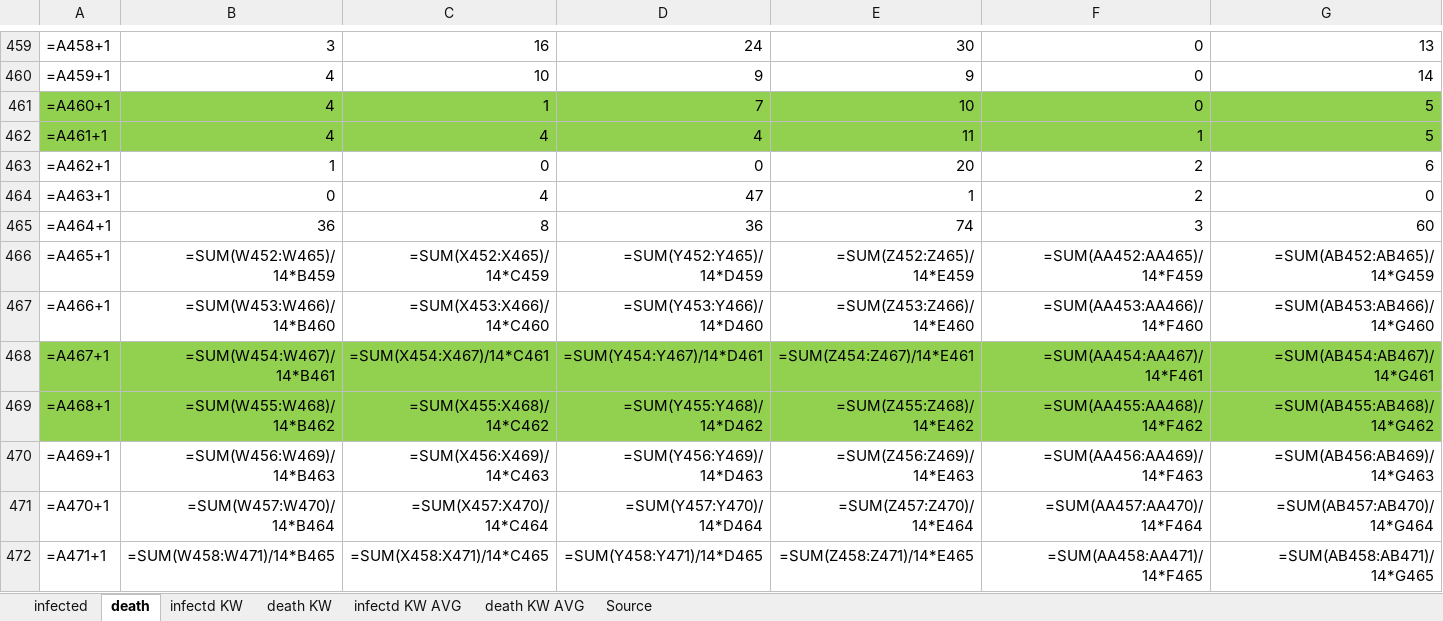
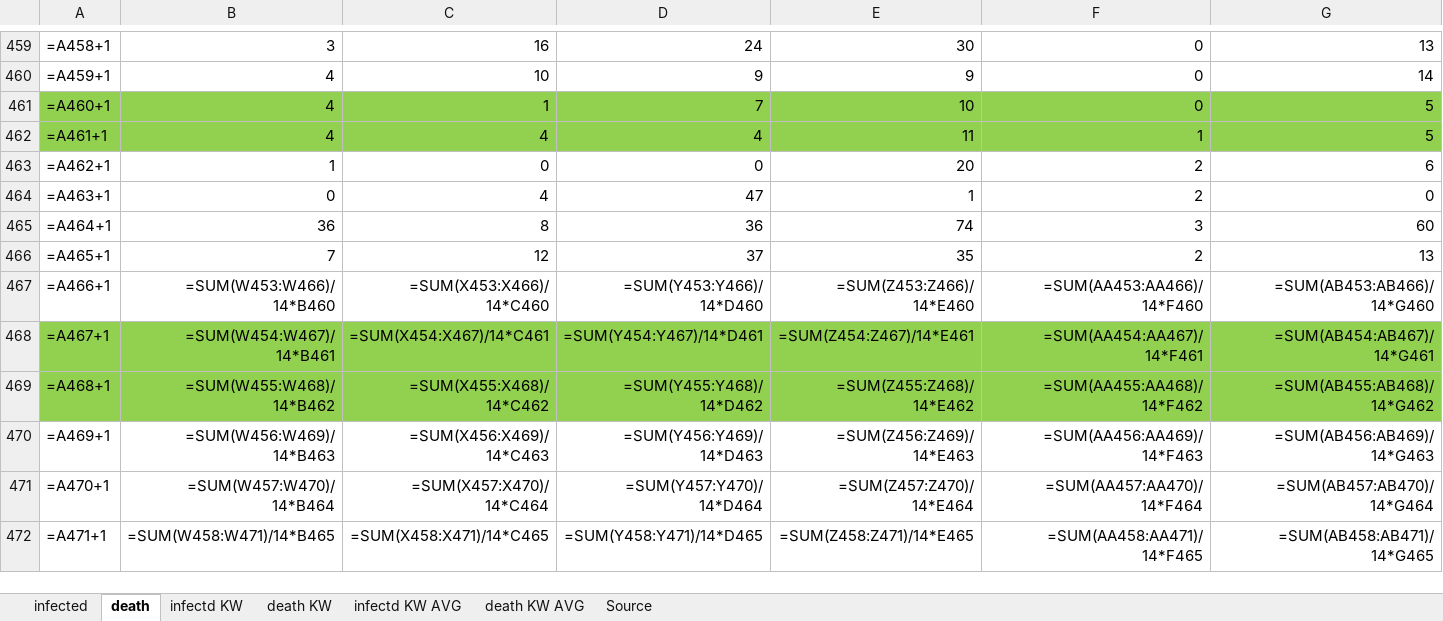
Before and after one commit to ChristophKrause/coronaDataHelper, an Excel workbook: src/CoronaDataHelper/CoronaDataHelper/res/coronadata_germany.xlsx, sheet death, drawn as a sheet; only a part is shown, gaps mark what is left out; values as stored, in another font and other column widths than the file's, no borders; formulas without a stored value are shown as written; conditional formats not drawn; the diff covers the shown part only; the diff names each change by its address in the sheet, - before the commit and + after, or states it on an @@ line.

Commit message:
update data

```diff
--- a/src/CoronaDataHelper/CoronaDataHelper/res/coronadata_germany.xlsx (sheet death)
+++ b/src/CoronaDataHelper/CoronaDataHelper/res/coronadata_germany.xlsx (sheet death)
-B466: =SUM(W452:W465)/14*B459
+B466: 7
-C466: =SUM(X452:X465)/14*C459
+C466: 12
-D466: =SUM(Y452:Y465)/14*D459
+D466: 37
-E466: =SUM(Z452:Z465)/14*E459
+E466: 35
-F466: =SUM(AA452:AA465)/14*F459
+F466: 2
-G466: =SUM(AB452:AB465)/14*G459
+G466: 13
```
Also changed, not shown: 10 edited cells elsewhere in this sheet, sheet infected, src/CoronaDataHelper/CoronaDataHelper/res/coronadata-JHUCSSE.xlsx, src/CoronaDataHelper/CoronaDataHelper/res/coronadata_germanyRKI.xlsx, 11 other files.
